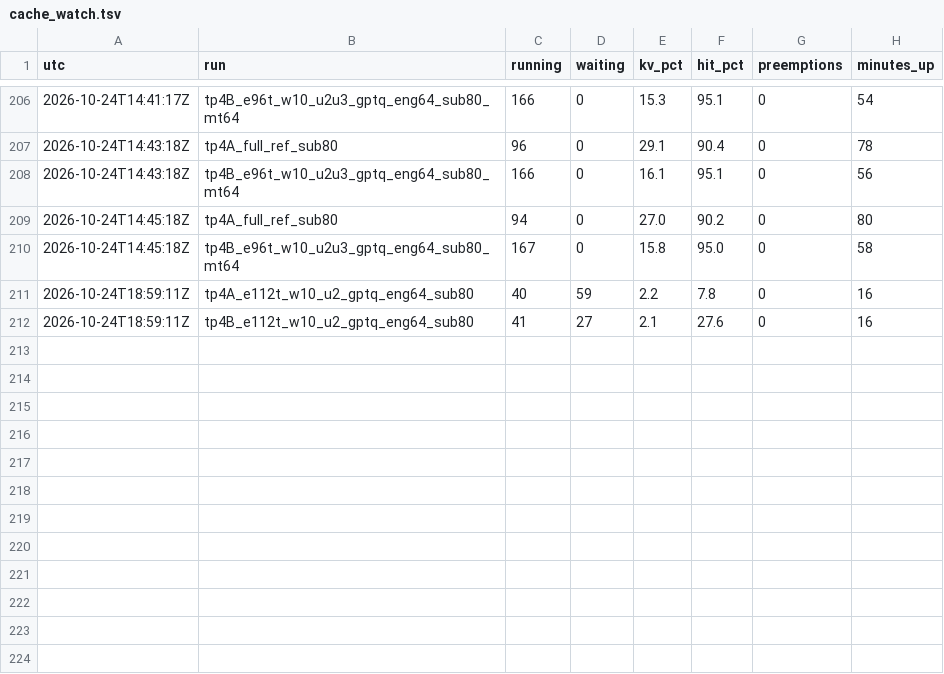
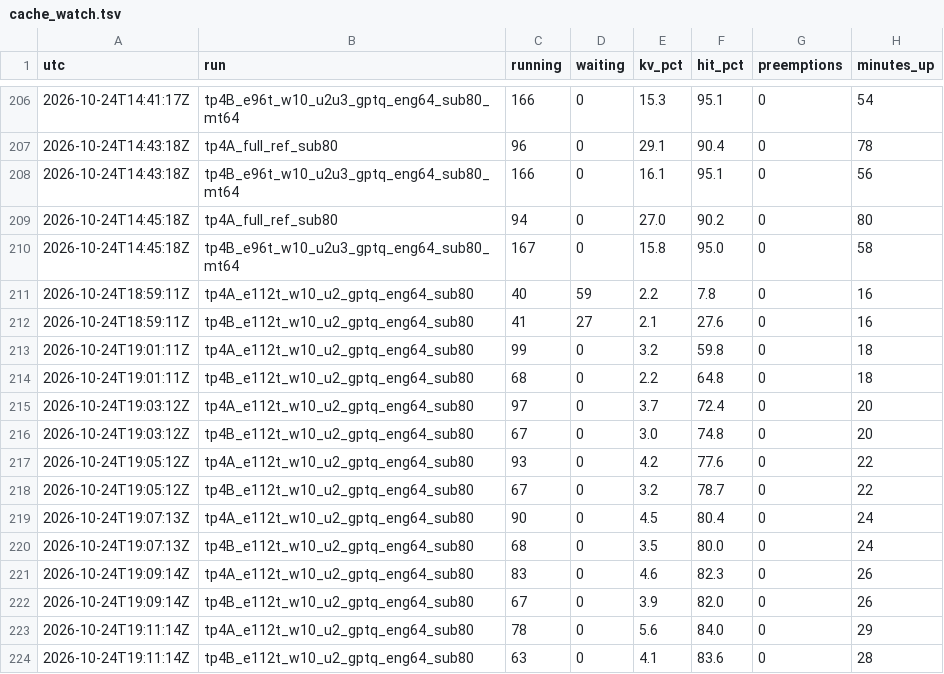
Before and after one commit to hav4ik/arcprize2026-arcagi2, a TSV file: havu/experiments/E043_dsv41_real_pruning/results/cache_watch.tsv, drawn as a sheet; only a part is shown, gaps mark what is left out; the diff names each change by its address in the sheet, - before the commit and + after, or states it on an @@ line.

Commit message:
havu: E043 render-parity probe (retokenization breaks the cached prefix on ~1 in 8+ turns), real-weight E128 L4 result

```diff
--- a/havu/experiments/E043_dsv41_real_pruning/results/cache_watch.tsv
+++ b/havu/experiments/E043_dsv41_real_pruning/results/cache_watch.tsv
+row 213: 2026-10-24T19:01:11Z | tp4A_e112t_w10_u2_gptq_eng64_sub80 | 99 | 0 | 3.2 | 59.8 | 0 | 18
+row 214: 2026-10-24T19:01:11Z | tp4B_e112t_w10_u2_gptq_eng64_sub80 | 68 | 0 | 2.2 | 64.8 | 0 | 18
+row 215: 2026-10-24T19:03:12Z | tp4A_e112t_w10_u2_gptq_eng64_sub80 | 97 | 0 | 3.7 | 72.4 | 0 | 20
+row 216: 2026-10-24T19:03:12Z | tp4B_e112t_w10_u2_gptq_eng64_sub80 | 67 | 0 | 3.0 | 74.8 | 0 | 20
+row 217: 2026-10-24T19:05:12Z | tp4A_e112t_w10_u2_gptq_eng64_sub80 | 93 | 0 | 4.2 | 77.6 | 0 | 22
+row 218: 2026-10-24T19:05:12Z | tp4B_e112t_w10_u2_gptq_eng64_sub80 | 67 | 0 | 3.2 | 78.7 | 0 | 22
+row 219: 2026-10-24T19:07:13Z | tp4A_e112t_w10_u2_gptq_eng64_sub80 | 90 | 0 | 4.5 | 80.4 | 0 | 24
+row 220: 2026-10-24T19:07:13Z | tp4B_e112t_w10_u2_gptq_eng64_sub80 | 68 | 0 | 3.5 | 80.0 | 0 | 24
+row 221: 2026-10-24T19:09:14Z | tp4A_e112t_w10_u2_gptq_eng64_sub80 | 83 | 0 | 4.6 | 82.3 | 0 | 26
+row 222: 2026-10-24T19:09:14Z | tp4B_e112t_w10_u2_gptq_eng64_sub80 | 67 | 0 | 3.9 | 82.0 | 0 | 26
+row 223: 2026-10-24T19:11:14Z | tp4A_e112t_w10_u2_gptq_eng64_sub80 | 78 | 0 | 5.6 | 84.0 | 0 | 29
+row 224: 2026-10-24T19:11:14Z | tp4B_e112t_w10_u2_gptq_eng64_sub80 | 63 | 0 | 4.1 | 83.6 | 0 | 28
```
Also changed, not shown: 36 other files.
